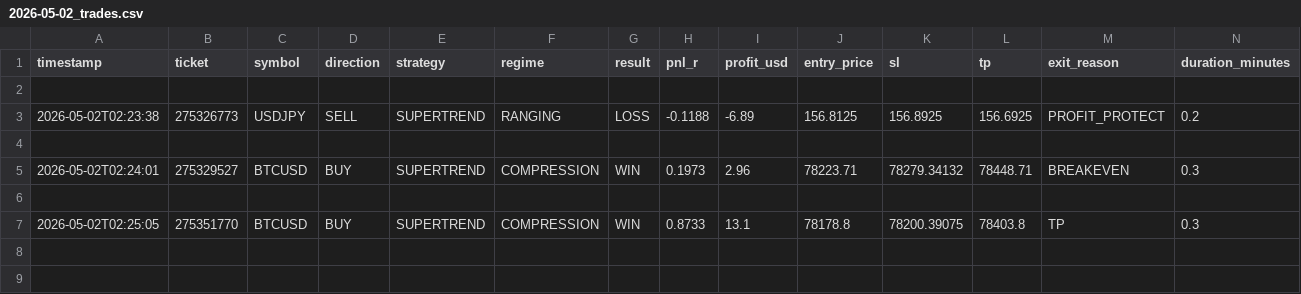
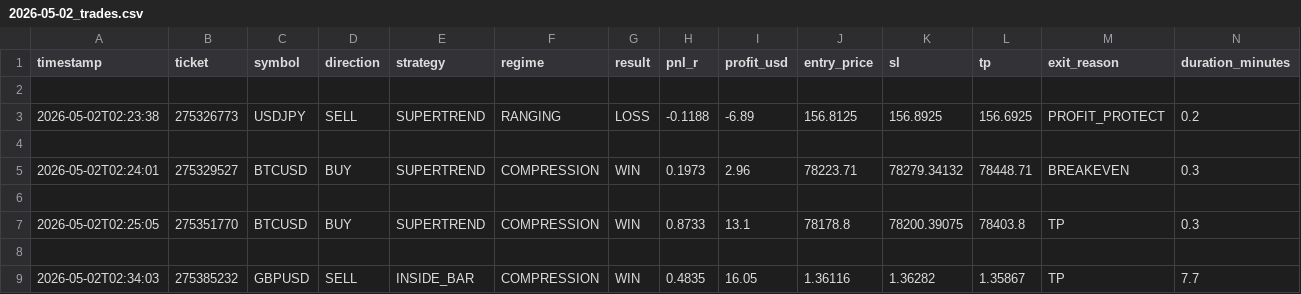
Before and after one commit to arsiqty9/aish-logs, a CSV file: 2026-05-02_trades.csv, drawn as a sheet; only a part is shown; rows hold the shown columns only; the diff names each change by its address in the sheet, - before the commit and + after, or states it on an @@ line.

```diff
--- a/2026-05-02_trades.csv
+++ b/2026-05-02_trades.csv
+row 8: (empty)
+row 9: 2026-05-02T02:34:03 | 275385232 | GBPUSD | SELL | INSIDE_BAR | COMPRESSION | WIN | 0.4835 | 16.05 | 1.36116 | 1.36282 | 1.35867 | TP | 7.7
```
Also changed, not shown: 3 other files.
